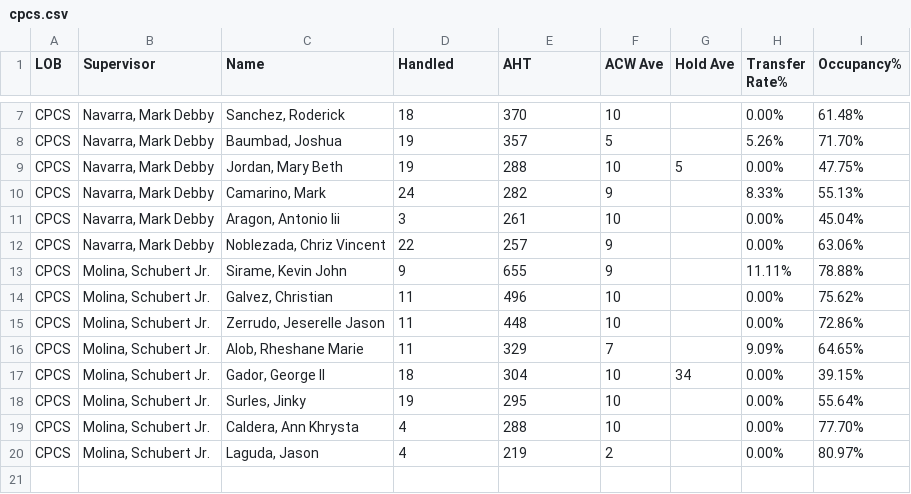
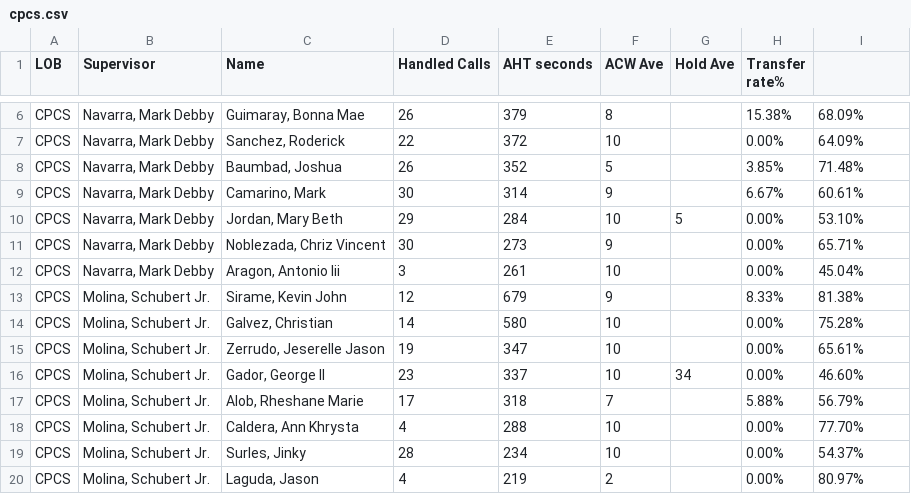
Before and after one commit to mosaicphl/CPCSAHTinterval, a CSV file: cpcs.csv, drawn as a sheet; only a part is shown, gaps mark what is left out; removed rows and columns are numbered as before the commit, all else as after; the diff covers the shown part only; the diff names each change by its address in the sheet, - before the commit and + after, or states it on an @@ line.

```diff
--- a/cpcs.csv
+++ b/cpcs.csv
-D1: Handled
+D1: Handled Calls
-E1: AHT
+E1: AHT seconds
-H1: Transfer Rate%
+H1: Transfer rate%
-I1: Occupancy%
+I1: (empty)
+row 6: CPCS | Navarra, Mark Debby | Guimaray, Bonna Mae | 26 | 379 | 8 |  | 15.38% | 68.09%
-D7 (Handled Calls): 18
+D7 (Handled Calls): 22
-E7 (AHT seconds): 370
+E7 (AHT seconds): 372
-I7: 61.48%
+I7: 64.09%
-D8 (Handled Calls): 19
+D8 (Handled Calls): 26
-E8 (AHT seconds): 357
+E8 (AHT seconds): 352
-H8 (Transfer rate%): 5.26%
+H8 (Transfer rate%): 3.85%
-I8: 71.70%
+I8: 71.48%
+row 9: CPCS | Navarra, Mark Debby | Camarino, Mark | 30 | 314 | 9 |  | 6.67% | 60.61%
-D10 (Handled Calls): 19
+D10 (Handled Calls): 29
-E10 (AHT seconds): 288
+E10 (AHT seconds): 284
-I10: 47.75%
+I10: 53.10%
-row 10: CPCS | Navarra, Mark Debby | Camarino, Mark | 24 | 282 | 9 |  | 8.33% | 55.13%
+row 11: CPCS | Navarra, Mark Debby | Noblezada, Chriz Vincent | 30 | 273 | 9 |  | 0.00% | 65.71%
-row 12: CPCS | Navarra, Mark Debby | Noblezada, Chriz Vincent | 22 | 257 | 9 |  | 0.00% | 63.06%
-D13 (Handled Calls): 9
+D13 (Handled Calls): 12
-E13 (AHT seconds): 655
+E13 (AHT seconds): 679
-H13 (Transfer rate%): 11.11%
+H13 (Transfer rate%): 8.33%
-I13: 78.88%
+I13: 81.38%
-D14 (Handled Calls): 11
+D14 (Handled Calls): 14
-E14 (AHT seconds): 496
+E14 (AHT seconds): 580
-I14: 75.62%
+I14: 75.28%
-D15 (Handled Calls): 11
+D15 (Handled Calls): 19
-E15 (AHT seconds): 448
+E15 (AHT seconds): 347
-I15: 72.86%
+I15: 65.61%
-row 16: CPCS | Molina, Schubert Jr. | Alob, Rheshane Marie | 11 | 329 | 7 |  | 9.09% | 64.65%
-D16 (Handled Calls): 18
+D16 (Handled Calls): 23
-E16 (AHT seconds): 304
+E16 (AHT seconds): 337
-I16: 39.15%
+I16: 46.60%
-row 18: CPCS | Molina, Schubert Jr. | Surles, Jinky | 19 | 295 | 10 |  | 0.00% | 55.64%
+row 17: CPCS | Molina, Schubert Jr. | Alob, Rheshane Marie | 17 | 318 | 7 |  | 5.88% | 56.79%
+row 19: CPCS | Molina, Schubert Jr. | Surles, Jinky | 28 | 234 | 10 |  | 0.00% | 54.37%
```
Also changed, not shown: 1 added row, 2 removed rows and 7 edited cells elsewhere in this file, cpcsAHT.csv.
